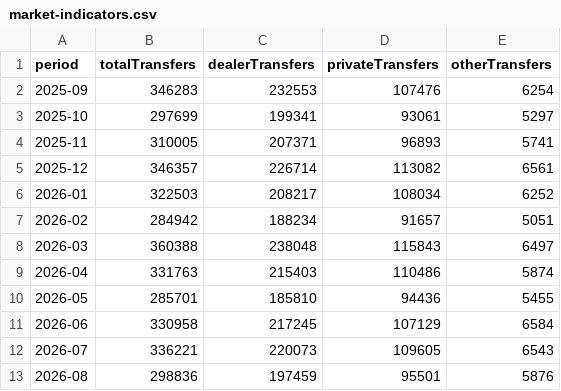
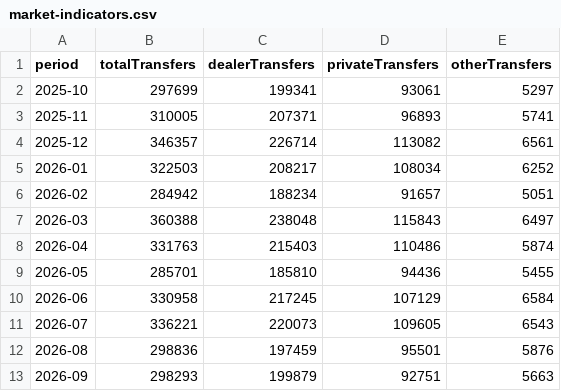
Before and after one commit to DongsooJung/dongsoojung.github.io, a CSV file: strategy/used-car/data/market-indicators.csv, drawn as a sheet; removed rows and columns are numbered as before the commit, all else as after; the diff names each change by its address in the sheet, - before the commit and + after, or states it on an @@ line.

```diff
--- a/strategy/used-car/data/market-indicators.csv
+++ b/strategy/used-car/data/market-indicators.csv
-row 2: 2025-09 | 346283 | 232553 | 107476 | 6254
+row 13: 2026-09 | 298293 | 199879 | 92751 | 5663
```
Also changed, not shown: 1 other file.
